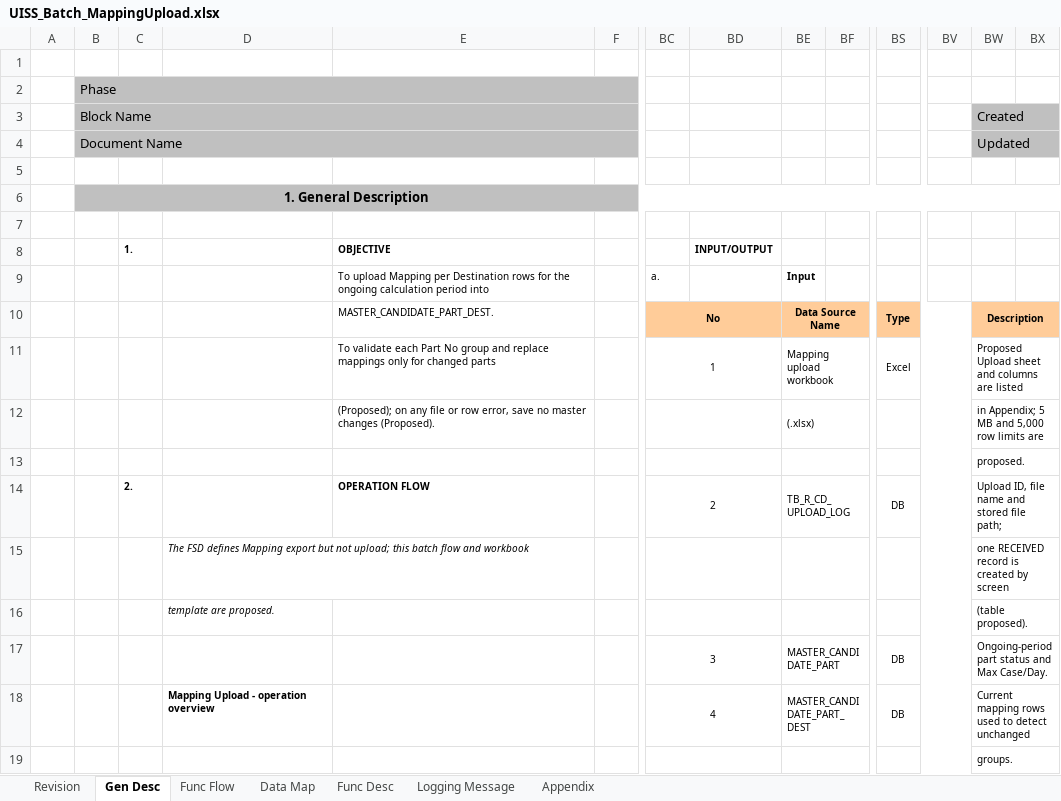
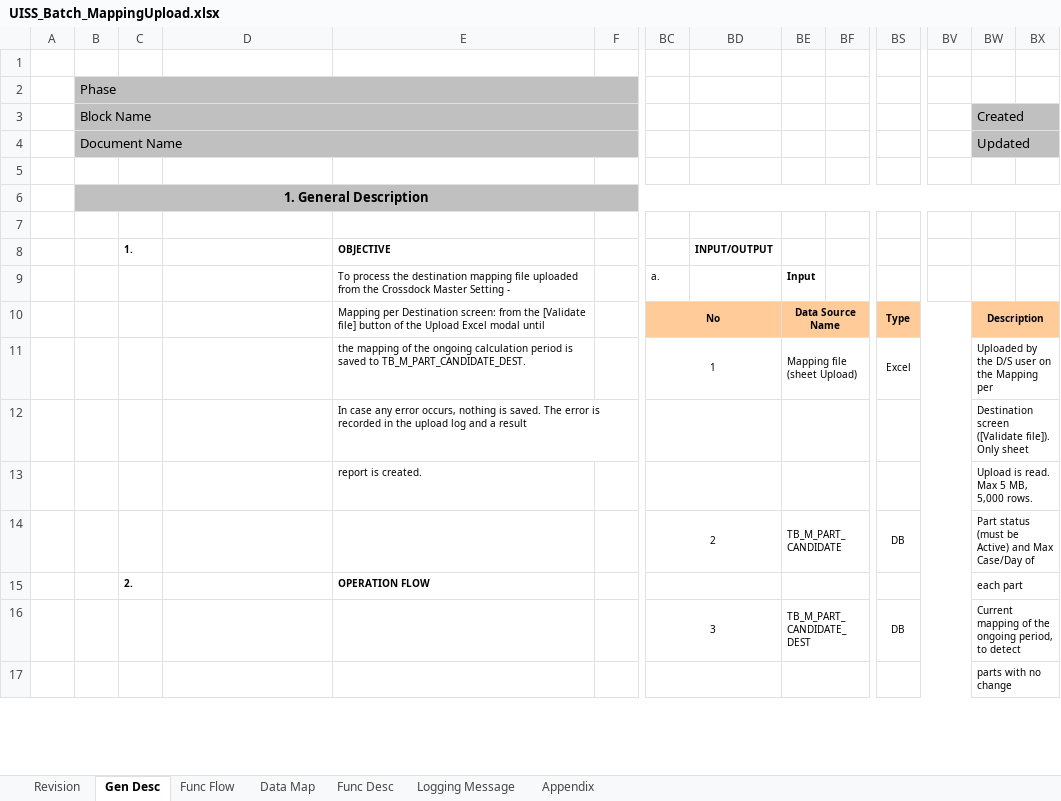
Before and after one commit to ivanrayhannn/crossdockpoc, an Excel workbook: UISS_Batch_MappingUpload.xlsx, sheet Gen Desc, drawn as a sheet; only a part is shown, gaps mark what is left out; values as stored, in another font and other column widths than the file's, no borders; charts and pictures not drawn; removed rows and columns are numbered as before the commit, all else as after; rows hold the shown columns only; the diff covers the shown part only; the diff names each change by its address in the sheet, - before the commit and + after, or states it on an @@ line.

```diff
--- a/UISS_Batch_MappingUpload.xlsx (sheet Gen Desc)
+++ b/UISS_Batch_MappingUpload.xlsx (sheet Gen Desc)
-E9: To upload Mapping per Destination rows for the ongoing calculation period into
+E9: To process the destination mapping file uploaded from the Crossdock Master Setting -
-E10: MASTER_CANDIDATE_PART_DEST.
+E10: Mapping per Destination screen: from the [Validate file] button of the Upload Excel modal until
-E11: To validate each Part No group and replace mappings only for changed parts
+E11: the mapping of the ongoing calculation period is saved to TB_M_PART_CANDIDATE_DEST.
-BE11: Mapping upload workbook
+BE11: Mapping file (sheet Upload)
-BW11: Proposed Upload sheet and columns are listed
+BW11: Uploaded by the D/S user on the Mapping per
-row 12:  |  |  |  | (Proposed); on any file or row error, save no master changes (Proposed). |  |  |  | (.xlsx) |  |  |  | in Appendix; 5 MB and 5,000 row limits are
-row 13:  |  |  |  |  |  |  |  |  |  |  |  | proposed.
-row 14:  |  | 2. |  | OPERATION FLOW |  | 2 |  | TB_R_CD_UPLOAD_LOG |  | DB |  | Upload ID, file name and stored file path;
-row 15:  |  |  | The FSD defines Mapping export but not upload; this batch flow and workbook |  |  |  |  |  |  |  |  | one RECEIVED record is created by screen
-row 16:  |  |  | template are proposed. |  |  |  |  |  |  |  |  | (table proposed).
+row 12:  |  |  |  | In case any error occurs, nothing is saved. The error is recorded in the upload log and a result |  |  |  |  |  |  |  | Destination screen ([Validate file]). Only sheet
+row 13:  |  |  |  | report is created. |  |  |  |  |  |  |  | Upload is read. Max 5 MB, 5,000 rows.
+row 14:  |  |  |  |  |  | 2 |  | TB_M_PART_CANDIDATE |  | DB |  | Part status (must be Active) and Max Case/Day of
+row 15:  |  | 2. |  | OPERATION FLOW |  |  |  |  |  |  |  | each part
-BE16: MASTER_CANDIDATE_PART
+BE16: TB_M_PART_CANDIDATE_DEST
-BW16: Ongoing-period part status and Max Case/Day.
+BW16: Current mapping of the ongoing period, to detect
-row 18:  |  |  | Mapping Upload - operation overview |  |  | 4 |  | MASTER_CANDIDATE_PART_DEST |  | DB |  | Current mapping rows used to detect unchanged
-BW17: groups.
+BW17: parts with no change
```
Also changed, not shown: 11 added rows, 10 removed rows, 27 edited cells, cell formats and merged cells elsewhere in this sheet, sheet Appendix, sheet Func Desc, sheet Data Map, sheet Logging Message, sheet Func Flow, sheet Revision, charts or pictures, 28 other files.
